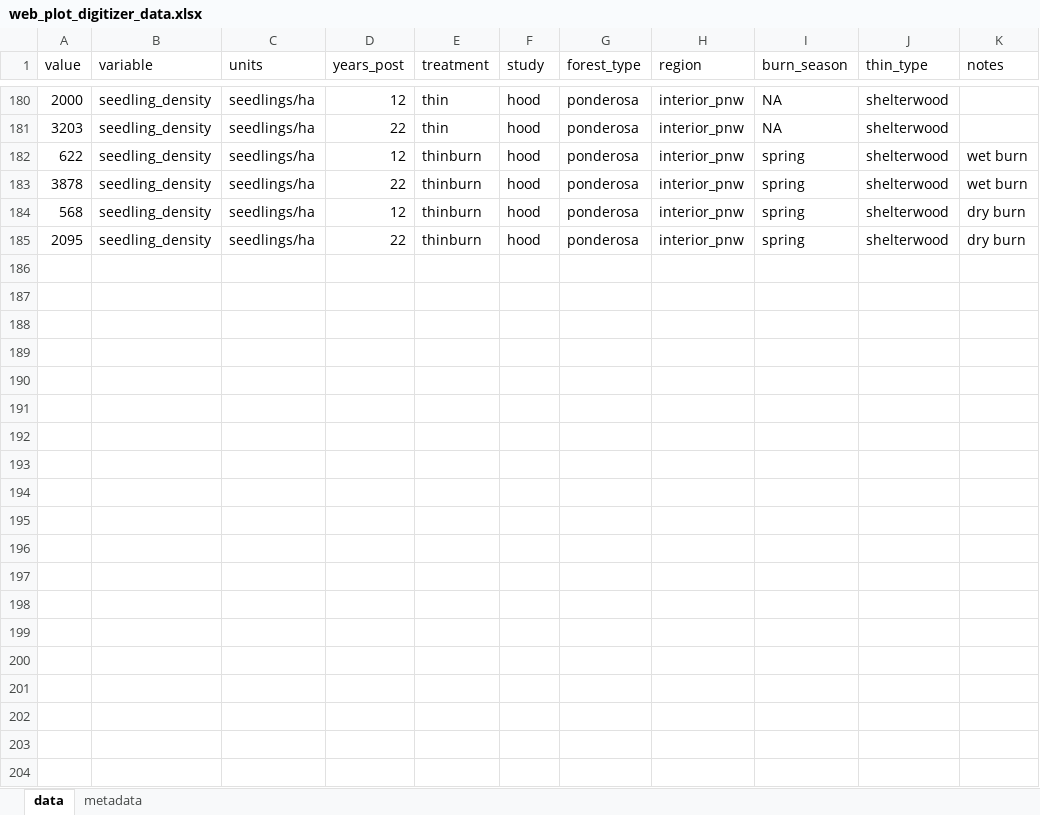
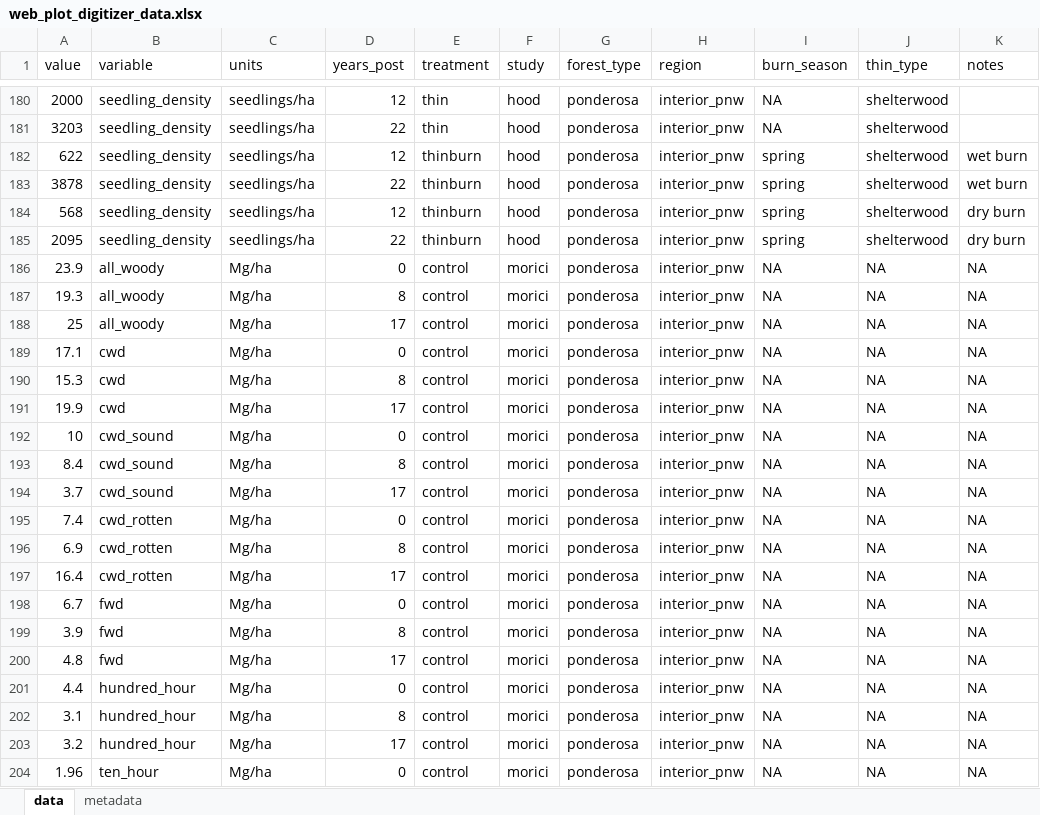
Before and after one commit to don-radcliffe/fuels_longevity, an Excel workbook: data/web_plot_digitizer_data.xlsx, sheet data, drawn as a sheet; only a part is shown, gaps mark what is left out; values as stored, in another font and other column widths than the file's, no borders; charts and pictures not drawn; the diff covers the shown part only; the diff names each change by its address in the sheet, - before the commit and + after, or states it on an @@ line.

Commit message:
started digitizing Morici data

```diff
--- a/data/web_plot_digitizer_data.xlsx (sheet data)
+++ b/data/web_plot_digitizer_data.xlsx (sheet data)
+row 186: 23.9 | all_woody | Mg/ha | 0 | control | morici | ponderosa | interior_pnw | NA | NA | NA
+row 187: 19.3 | all_woody | Mg/ha | 8 | control | morici | ponderosa | interior_pnw | NA | NA | NA
+row 188: 25 | all_woody | Mg/ha | 17 | control | morici | ponderosa | interior_pnw | NA | NA | NA
+row 189: 17.1 | cwd | Mg/ha | 0 | control | morici | ponderosa | interior_pnw | NA | NA | NA
+row 190: 15.3 | cwd | Mg/ha | 8 | control | morici | ponderosa | interior_pnw | NA | NA | NA
+row 191: 19.9 | cwd | Mg/ha | 17 | control | morici | ponderosa | interior_pnw | NA | NA | NA
+row 192: 10 | cwd_sound | Mg/ha | 0 | control | morici | ponderosa | interior_pnw | NA | NA | NA
+row 193: 8.4 | cwd_sound | Mg/ha | 8 | control | morici | ponderosa | interior_pnw | NA | NA | NA
+row 194: 3.7 | cwd_sound | Mg/ha | 17 | control | morici | ponderosa | interior_pnw | NA | NA | NA
+row 195: 7.4 | cwd_rotten | Mg/ha | 0 | control | morici | ponderosa | interior_pnw | NA | NA | NA
+row 196: 6.9 | cwd_rotten | Mg/ha | 8 | control | morici | ponderosa | interior_pnw | NA | NA | NA
+row 197: 16.4 | cwd_rotten | Mg/ha | 17 | control | morici | ponderosa | interior_pnw | NA | NA | NA
+row 198: 6.7 | fwd | Mg/ha | 0 | control | morici | ponderosa | interior_pnw | NA | NA | NA
+row 199: 3.9 | fwd | Mg/ha | 8 | control | morici | ponderosa | interior_pnw | NA | NA | NA
+row 200: 4.8 | fwd | Mg/ha | 17 | control | morici | ponderosa | interior_pnw | NA | NA | NA
+row 201: 4.4 | hundred_hour | Mg/ha | 0 | control | morici | ponderosa | interior_pnw | NA | NA | NA
+row 202: 3.1 | hundred_hour | Mg/ha | 8 | control | morici | ponderosa | interior_pnw | NA | NA | NA
+row 203: 3.2 | hundred_hour | Mg/ha | 17 | control | morici | ponderosa | interior_pnw | NA | NA | NA
+row 204: 1.96 | ten_hour | Mg/ha | 0 | control | morici | ponderosa | interior_pnw | NA | NA | NA
```
Also changed, not shown: 5 added rows and 38 edited cells elsewhere in this sheet, 1 other file.
